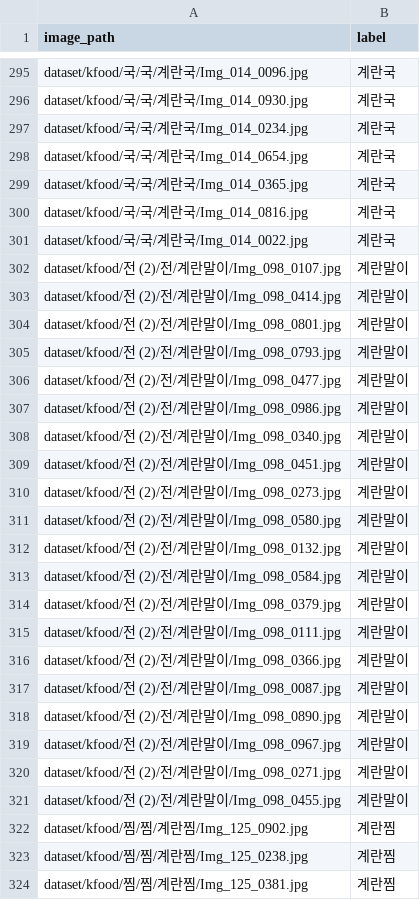
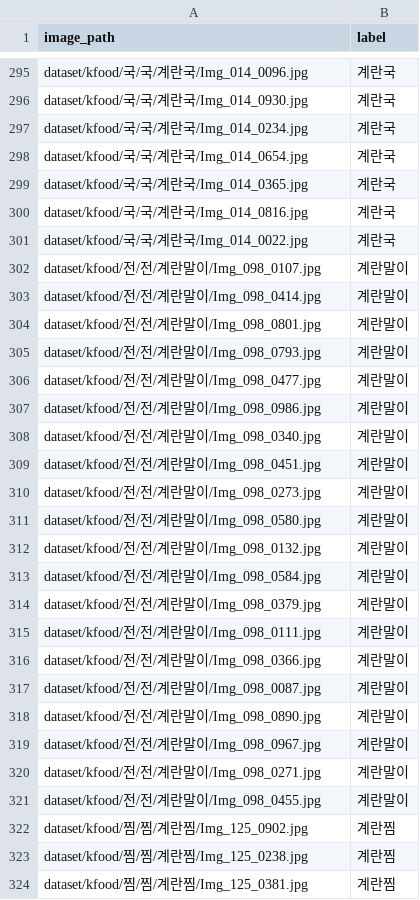
Before and after one commit to SSAFY-Foody/Foody-AI, a CSV file: vlmtraining/train_csvs/train_2.csv, drawn as a sheet; only a part is shown, gaps mark what is left out; the diff covers the shown part only.

```diff
--- a/vlmtraining/train_csvs/train_2.csv
+++ b/vlmtraining/train_csvs/train_2.csv
@@ -301,22 +301,22 @@ dataset/kfood/국/국/계란국/Img_014_0816.jpg,계란국
 dataset/kfood/국/국/계란국/Img_014_0022.jpg,계란국
-dataset/kfood/전 (2)/전/계란말이/Img_098_0107.jpg,계란말이
-dataset/kfood/전 (2)/전/계란말이/Img_098_0414.jpg,계란말이
-dataset/kfood/전 (2)/전/계란말이/Img_098_0801.jpg,계란말이
-dataset/kfood/전 (2)/전/계란말이/Img_098_0793.jpg,계란말이
-dataset/kfood/전 (2)/전/계란말이/Img_098_0477.jpg,계란말이
-dataset/kfood/전 (2)/전/계란말이/Img_098_0986.jpg,계란말이
-dataset/kfood/전 (2)/전/계란말이/Img_098_0340.jpg,계란말이
-dataset/kfood/전 (2)/전/계란말이/Img_098_0451.jpg,계란말이
-dataset/kfood/전 (2)/전/계란말이/Img_098_0273.jpg,계란말이
-dataset/kfood/전 (2)/전/계란말이/Img_098_0580.jpg,계란말이
-dataset/kfood/전 (2)/전/계란말이/Img_098_0132.jpg,계란말이
-dataset/kfood/전 (2)/전/계란말이/Img_098_0584.jpg,계란말이
-dataset/kfood/전 (2)/전/계란말이/Img_098_0379.jpg,계란말이
-dataset/kfood/전 (2)/전/계란말이/Img_098_0111.jpg,계란말이
-dataset/kfood/전 (2)/전/계란말이/Img_098_0366.jpg,계란말이
-dataset/kfood/전 (2)/전/계란말이/Img_098_0087.jpg,계란말이
-dataset/kfood/전 (2)/전/계란말이/Img_098_0890.jpg,계란말이
-dataset/kfood/전 (2)/전/계란말이/Img_098_0967.jpg,계란말이
-dataset/kfood/전 (2)/전/계란말이/Img_098_0271.jpg,계란말이
-dataset/kfood/전 (2)/전/계란말이/Img_098_0455.jpg,계란말이
+dataset/kfood/전/전/계란말이/Img_098_0107.jpg,계란말이
+dataset/kfood/전/전/계란말이/Img_098_0414.jpg,계란말이
+dataset/kfood/전/전/계란말이/Img_098_0801.jpg,계란말이
+dataset/kfood/전/전/계란말이/Img_098_0793.jpg,계란말이
+dataset/kfood/전/전/계란말이/Img_098_0477.jpg,계란말이
+dataset/kfood/전/전/계란말이/Img_098_0986.jpg,계란말이
+dataset/kfood/전/전/계란말이/Img_098_0340.jpg,계란말이
+dataset/kfood/전/전/계란말이/Img_098_0451.jpg,계란말이
+dataset/kfood/전/전/계란말이/Img_098_0273.jpg,계란말이
+dataset/kfood/전/전/계란말이/Img_098_0580.jpg,계란말이
+dataset/kfood/전/전/계란말이/Img_098_0132.jpg,계란말이
+dataset/kfood/전/전/계란말이/Img_098_0584.jpg,계란말이
+dataset/kfood/전/전/계란말이/Img_098_0379.jpg,계란말이
+dataset/kfood/전/전/계란말이/Img_098_0111.jpg,계란말이
+dataset/kfood/전/전/계란말이/Img_098_0366.jpg,계란말이
+dataset/kfood/전/전/계란말이/Img_098_0087.jpg,계란말이
+dataset/kfood/전/전/계란말이/Img_098_0890.jpg,계란말이
+dataset/kfood/전/전/계란말이/Img_098_0967.jpg,계란말이
+dataset/kfood/전/전/계란말이/Img_098_0271.jpg,계란말이
+dataset/kfood/전/전/계란말이/Img_098_0455.jpg,계란말이
 dataset/kfood/찜/찜/계란찜/Img_125_0902.jpg,계란찜
```
Also changed, not shown: 98 edited cells elsewhere in this file, vlmtraining/train_csvs/train.csv, vlmtraining/train_csvs/train_3.csv, 2 other files.
